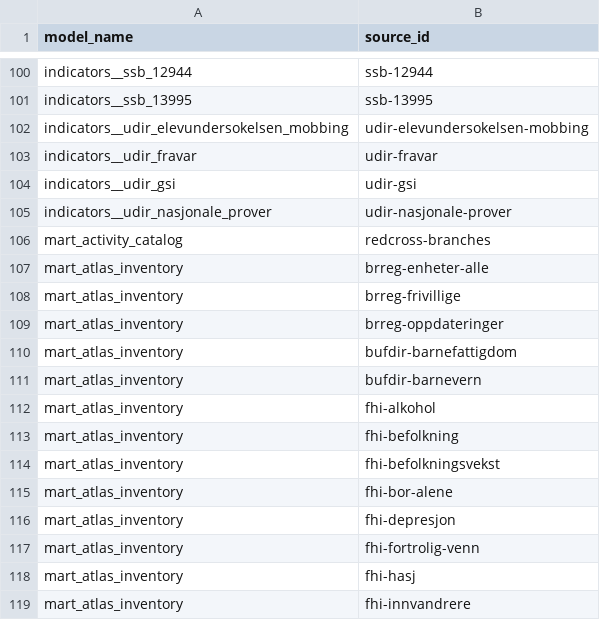
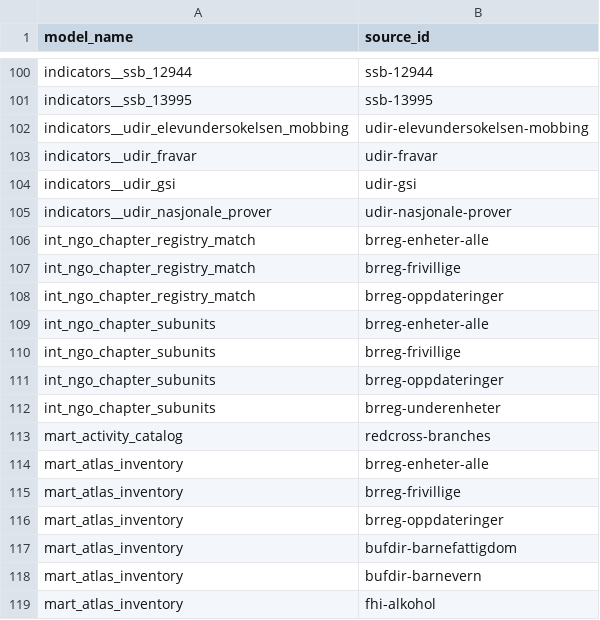
Before and after one commit to terchris/atlas, a CSV file: atlas-data/dbt/seeds/sources/lineage.csv, drawn as a sheet; only a part is shown, gaps mark what is left out; the shorter side is filled out with more unchanged rows; the diff names each change by its address in the sheet, - before the commit and + after, or states it on an @@ line.

```diff
--- a/atlas-data/dbt/seeds/sources/lineage.csv
+++ b/atlas-data/dbt/seeds/sources/lineage.csv
+row 106: int_ngo_chapter_registry_match | brreg-enheter-alle
+row 107: int_ngo_chapter_registry_match | brreg-frivillige
+row 108: int_ngo_chapter_registry_match | brreg-oppdateringer
+row 109: int_ngo_chapter_subunits | brreg-enheter-alle
+row 110: int_ngo_chapter_subunits | brreg-frivillige
+row 111: int_ngo_chapter_subunits | brreg-oppdateringer
+row 112: int_ngo_chapter_subunits | brreg-underenheter
```
Also changed, not shown: atlas-data/dbt/seeds/sources/lineage_direct.csv, 1 other file.
